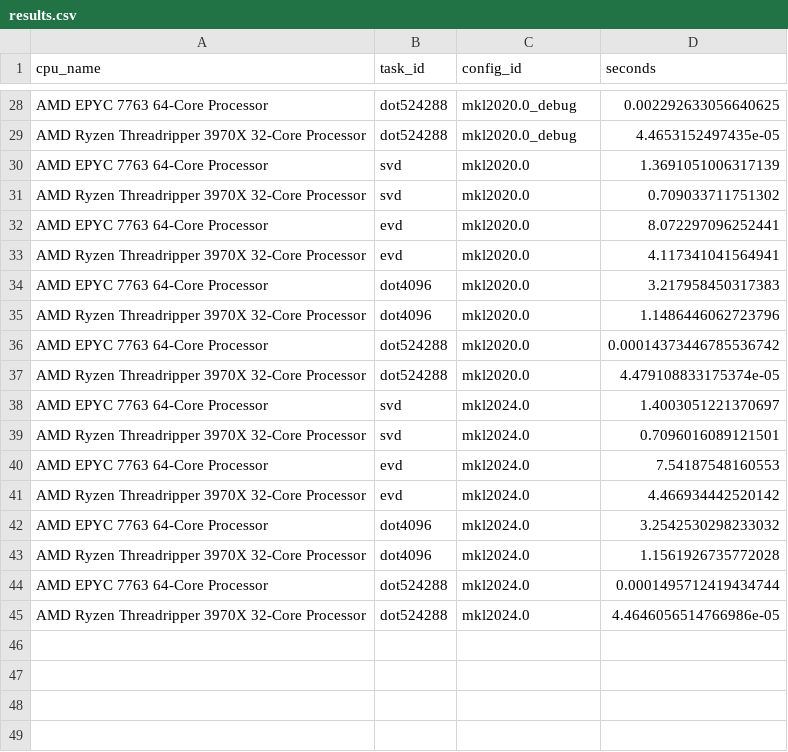
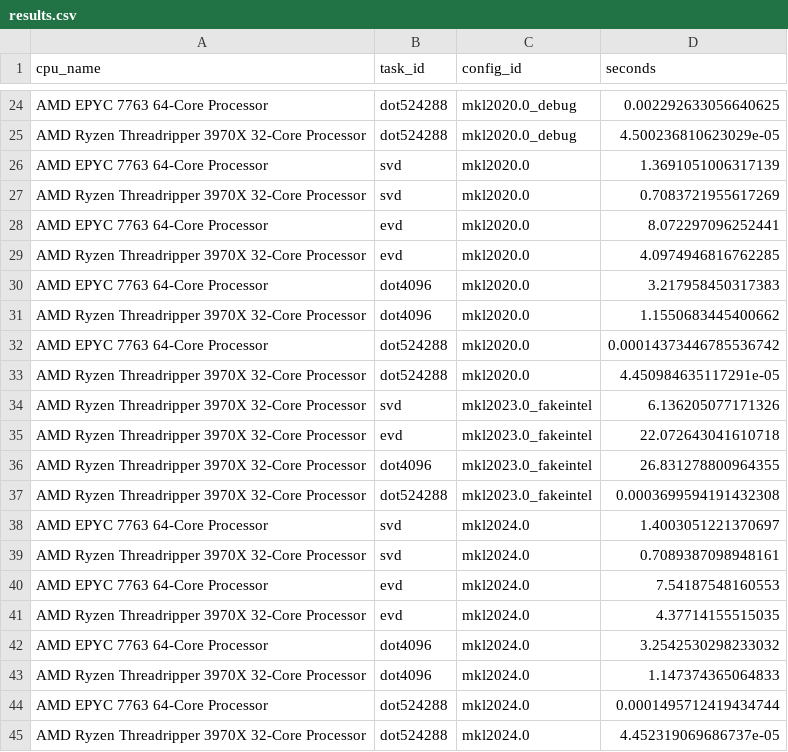
Before and after one commit to kostrykin/blas-benchmark, a CSV file: results.csv, drawn as a sheet; only a part is shown, gaps mark what is left out; the diff covers the shown part only.

Commit message:
Replace `mkl2020.0_fakeintel` by `mkl2023.0_fakeintel`

```diff
--- a/results.csv
+++ b/results.csv
@@ -28,18 +24,22 @@
 "AMD EPYC 7763 64-Core Processor","dot524288","mkl2020.0_debug","0.002292633056640625"
-"AMD Ryzen Threadripper 3970X 32-Core Processor","dot524288","mkl2020.0_debug","4.4653152497435e-05"
+"AMD Ryzen Threadripper 3970X 32-Core Processor","dot524288","mkl2020.0_debug","4.500236810623029e-05"
 "AMD EPYC 7763 64-Core Processor","svd","mkl2020.0","1.3691051006317139"
-"AMD Ryzen Threadripper 3970X 32-Core Processor","svd","mkl2020.0","0.709033711751302"
+"AMD Ryzen Threadripper 3970X 32-Core Processor","svd","mkl2020.0","0.7083721955617269"
 "AMD EPYC 7763 64-Core Processor","evd","mkl2020.0","8.072297096252441"
-"AMD Ryzen Threadripper 3970X 32-Core Processor","evd","mkl2020.0","4.117341041564941"
+"AMD Ryzen Threadripper 3970X 32-Core Processor","evd","mkl2020.0","4.0974946816762285"
 "AMD EPYC 7763 64-Core Processor","dot4096","mkl2020.0","3.217958450317383"
-"AMD Ryzen Threadripper 3970X 32-Core Processor","dot4096","mkl2020.0","1.1486446062723796"
+"AMD Ryzen Threadripper 3970X 32-Core Processor","dot4096","mkl2020.0","1.1550683445400662"
 "AMD EPYC 7763 64-Core Processor","dot524288","mkl2020.0","0.00014373446785536742"
-"AMD Ryzen Threadripper 3970X 32-Core Processor","dot524288","mkl2020.0","4.479108833175374e-05"
+"AMD Ryzen Threadripper 3970X 32-Core Processor","dot524288","mkl2020.0","4.450984635117291e-05"
+"AMD Ryzen Threadripper 3970X 32-Core Processor","svd","mkl2023.0_fakeintel","6.136205077171326"
+"AMD Ryzen Threadripper 3970X 32-Core Processor","evd","mkl2023.0_fakeintel","22.072643041610718"
+"AMD Ryzen Threadripper 3970X 32-Core Processor","dot4096","mkl2023.0_fakeintel","26.831278800964355"
+"AMD Ryzen Threadripper 3970X 32-Core Processor","dot524288","mkl2023.0_fakeintel","0.0003699594191432308"
 "AMD EPYC 7763 64-Core Processor","svd","mkl2024.0","1.4003051221370697"
-"AMD Ryzen Threadripper 3970X 32-Core Processor","svd","mkl2024.0","0.7096016089121501"
+"AMD Ryzen Threadripper 3970X 32-Core Processor","svd","mkl2024.0","0.7089387098948161"
 "AMD EPYC 7763 64-Core Processor","evd","mkl2024.0","7.54187548160553"
-"AMD Ryzen Threadripper 3970X 32-Core Processor","evd","mkl2024.0","4.466934442520142"
+"AMD Ryzen Threadripper 3970X 32-Core Processor","evd","mkl2024.0","4.37714155515035"
 "AMD EPYC 7763 64-Core Processor","dot4096","mkl2024.0","3.2542530298233032"
-"AMD Ryzen Threadripper 3970X 32-Core Processor","dot4096","mkl2024.0","1.1561926735772028"
+"AMD Ryzen Threadripper 3970X 32-Core Processor","dot4096","mkl2024.0","1.147374365064833"
 "AMD EPYC 7763 64-Core Processor","dot524288","mkl2024.0","0.0001495712419434744"
-"AMD Ryzen Threadripper 3970X 32-Core Processor","dot524288","mkl2024.0","4.4646056514766986e-05"
+"AMD Ryzen Threadripper 3970X 32-Core Processor","dot524288","mkl2024.0","4.452319069686737e-05"
```
Also changed, not shown: 4 removed rows and 11 edited cells elsewhere in this file, 33 other files.
